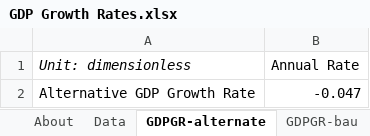
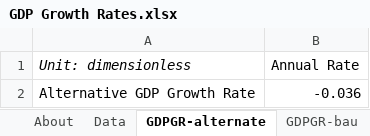
Before and after one commit to EnergyInnovation/eps-virginia, an Excel workbook: InputData/ctrl-settings/GDPGR/GDP Growth Rates.xlsx, sheet GDPGR-alternate, drawn as a sheet; values as stored, in another font and other column widths than the file's, no borders; the diff names each change by its address in the sheet, - before the commit and + after, or states it on an @@ line.

```diff
--- a/InputData/ctrl-settings/GDPGR/GDP Growth Rates.xlsx (sheet GDPGR-alternate)
+++ b/InputData/ctrl-settings/GDPGR/GDP Growth Rates.xlsx (sheet GDPGR-alternate)
-B2 (Annual Rate): -0.047
+B2 (Annual Rate): -0.036
```
Also changed, not shown: sheet Data, sheet About, 1 other file.
